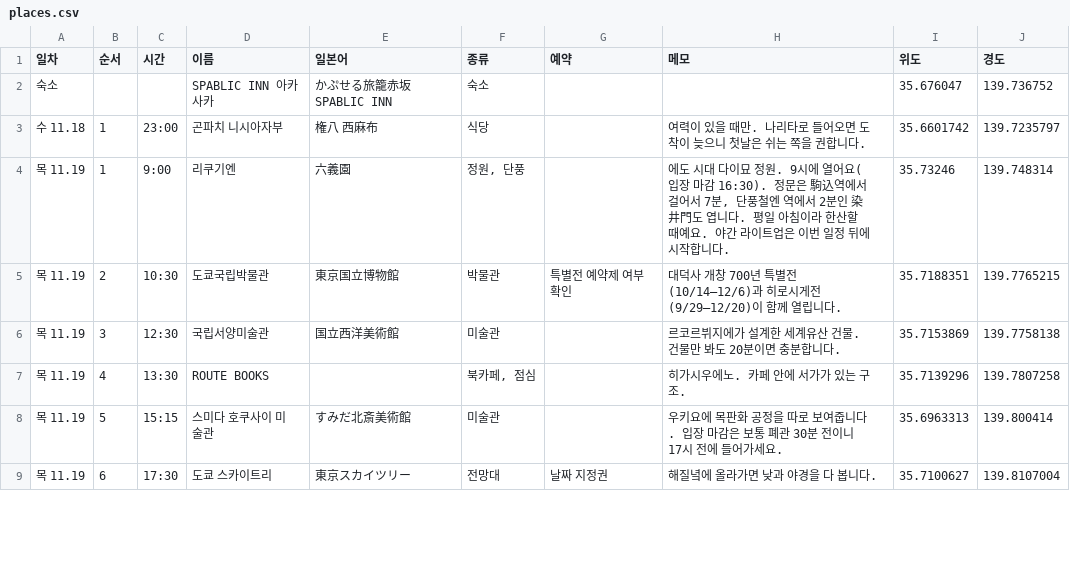
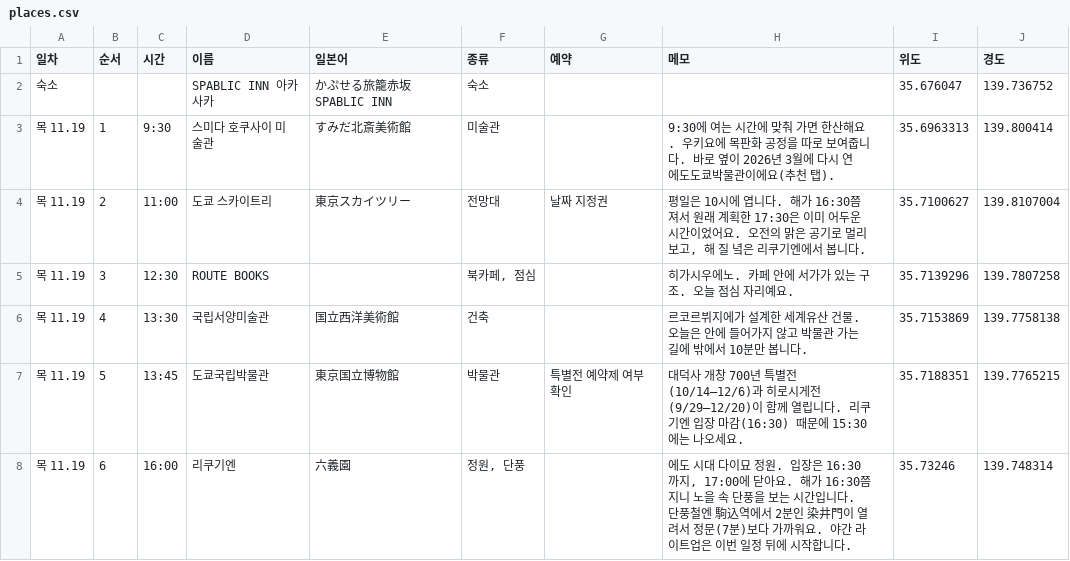
Before and after one commit to codechord123/awesome-design-md, a CSV file: tokyo-trip/data/places.csv, drawn as a sheet; only a part is shown; the diff covers the shown part only.

```diff
--- a/tokyo-trip/data/places.csv
+++ b/tokyo-trip/data/places.csv
@@ -2,8 +2,7 @@
 "숙소","","","SPABLIC INN 아카사카","かぷせる旅籠赤坂 SPABLIC INN","숙소","","","35.676047","139.736752"
-"수 11.18","1","23:00","곤파치 니시아자부","権八 西麻布","식당","","여력이 있을 때만. 나리타로 들어오면 도착이 늦으니 첫날은 쉬는 쪽을 권합니다.","35.6601742","139.7235797"
-"목 11.19","1","9:00","리쿠기엔","六義園","정원, 단풍","","에도 시대 다이묘 정원. 9시에 열어요(입장 마감 16:30). 정문은 駒込역에서 걸어서 7분, 단풍철엔 역에서 2분인 染井門도 엽니다. 평일 아침이라 한산할 때예요. 야간 라이트업은 이번 일정 뒤에 시작합니다.","35.73246","139.748314"
-"목 11.19","2","10:30","도쿄국립박물관","東京国立博物館","박물관","특별전 예약제 여부 확인","대덕사 개창 700년 특별전(10/14–12/6)과 히로시게전(9/29–12/20)이 함께 열립니다.","35.7188351","139.7765215"
-"목 11.19","3","12:30","국립서양미술관","国立西洋美術館","미술관","","르코르뷔지에가 설계한 세계유산 건물. 건물만 봐도 20분이면 충분합니다.","35.7153869","139.7758138"
-"목 11.19","4","13:30","ROUTE BOOKS","","북카페, 점심","","히가시우에노. 카페 안에 서가가 있는 구조.","35.7139296","139.7807258"
-"목 11.19","5","15:15","스미다 호쿠사이 미술관","すみだ北斎美術館","미술관","","우키요에 목판화 공정을 따로 보여줍니다. 입장 마감은 보통 폐관 30분 전이니 17시 전에 들어가세요.","35.6963313","139.800414"
-"목 11.19","6","17:30","도쿄 스카이트리","東京スカイツリー","전망대","날짜 지정권","해질녘에 올라가면 낮과 야경을 다 봅니다.","35.7100627","139.8107004"
+"목 11.19","1","9:30","스미다 호쿠사이 미술관","すみだ北斎美術館","미술관","","9:30에 여는 시간에 맞춰 가면 한산해요. 우키요에 목판화 공정을 따로 보여줍니다. 바로 옆이 2026년 3월에 다시 연 에도도쿄박물관이에요(추천 탭).","35.6963313","139.800414"
+"목 11.19","2","11:00","도쿄 스카이트리","東京スカイツリー","전망대","날짜 지정권","평일은 10시에 엽니다. 해가 16:30쯤 져서 원래 계획한 17:30은 이미 어두운 시간이었어요. 오전의 맑은 공기로 멀리 보고, 해 질 녘은 리쿠기엔에서 봅니다.","35.7100627","139.8107004"
+"목 11.19","3","12:30","ROUTE BOOKS","","북카페, 점심","","히가시우에노. 카페 안에 서가가 있는 구조. 오늘 점심 자리예요.","35.7139296","139.7807258"
+"목 11.19","4","13:30","국립서양미술관","国立西洋美術館","건축","","르코르뷔지에가 설계한 세계유산 건물. 오늘은 안에 들어가지 않고 박물관 가는 길에 밖에서 10분만 봅니다.","35.7153869","139.7758138"
+"목 11.19","5","13:45","도쿄국립박물관","東京国立博物館","박물관","특별전 예약제 여부 확인","대덕사 개창 700년 특별전(10/14–12/6)과 히로시게전(9/29–12/20)이 함께 열립니다. 리쿠기엔 입장 마감(16:30) 때문에 15:30에는 나오세요.","35.7188351","139.7765215"
+"목 11.19","6","16:00","리쿠기엔","六義園","정원, 단풍","","에도 시대 다이묘 정원. 입장은 16:30까지, 17:00에 닫아요. 해가 16:30쯤 지니 노을 속 단풍을 보는 시간입니다. 단풍철엔 駒込역에서 2분인 染井門이 열려서 정문(7분)보다 가까워요. 야간 라이트업은 이번 일정 뒤에 시작합니다.","35.73246","139.748314"
```
Also changed, not shown: 3 added rows, 1 removed row and 18 edited cells elsewhere in this file, 4 other files.
